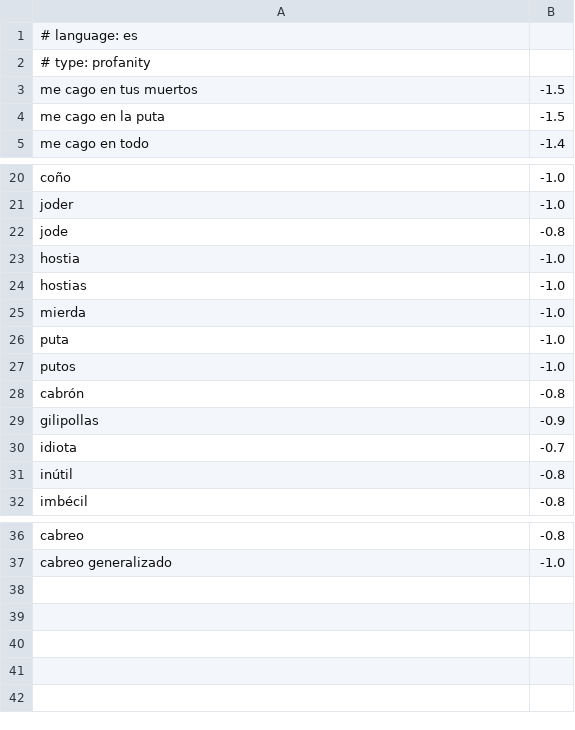
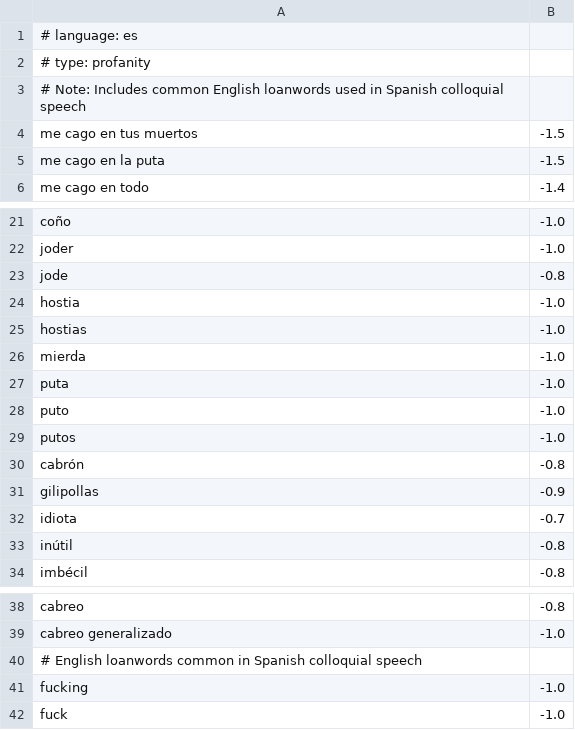
Before and after one commit to frr149/SentimentKit, a TSV file: Sources/SentimentKit/Resources/dictionaries/es-profanity.tsv, drawn as a sheet; only a part is shown, gaps mark what is left out; the diff names each change by its address in the sheet, - before the commit and + after, or states it on an @@ line.

Commit message:
fix: add missing ES/EN profanity entries (issue #11)
- Added 'puto' (masculine singular) to es-profanity.tsv
- Added 'fucking' to en-profanity.tsv
- Added 'fucking' and 'fuck' to es-profanity.tsv (common loanwords)
- Updated es-profanity.tsv header to document loanword inclusion

Fixes #11

```diff
--- a/Sources/SentimentKit/Resources/dictionaries/es-profanity.tsv
+++ b/Sources/SentimentKit/Resources/dictionaries/es-profanity.tsv
+row 3: # Note: Includes common English loanwords used in Spanish colloquial speech
+row 28: puto | -1.0
+row 40: # English loanwords common in Spanish colloquial speech
+row 41: fucking | -1.0
+row 42: fuck | -1.0
```
Also changed, not shown: Sources/SentimentKit/Resources/dictionaries/en-profanity.tsv.
